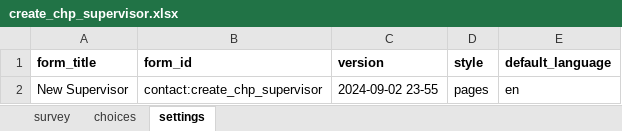
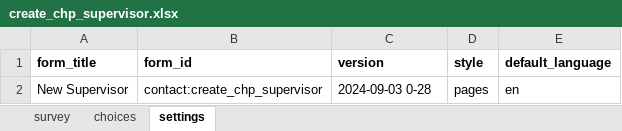
Before and after one commit to AsinineFatuity/malaria-surveillance, an Excel workbook: forms/contact/create_chp_supervisor.xlsx, sheet settings, drawn as a sheet; values as stored, in another font and other column widths than the file's, no borders; the diff names each change by its address in the sheet, - before the commit and + after, or states it on an @@ line.

```diff
--- a/forms/contact/create_chp_supervisor.xlsx (sheet settings)
+++ b/forms/contact/create_chp_supervisor.xlsx (sheet settings)
-C2 (version): 2024-09-02 23-55
+C2 (version): 2024-09-03 0-28
```
Also changed, not shown: sheet choices, forms/contact/create_chp_supervisor_region.xlsx, forms/contact/edit_chp_supervisor.xlsx, 26 other files.
